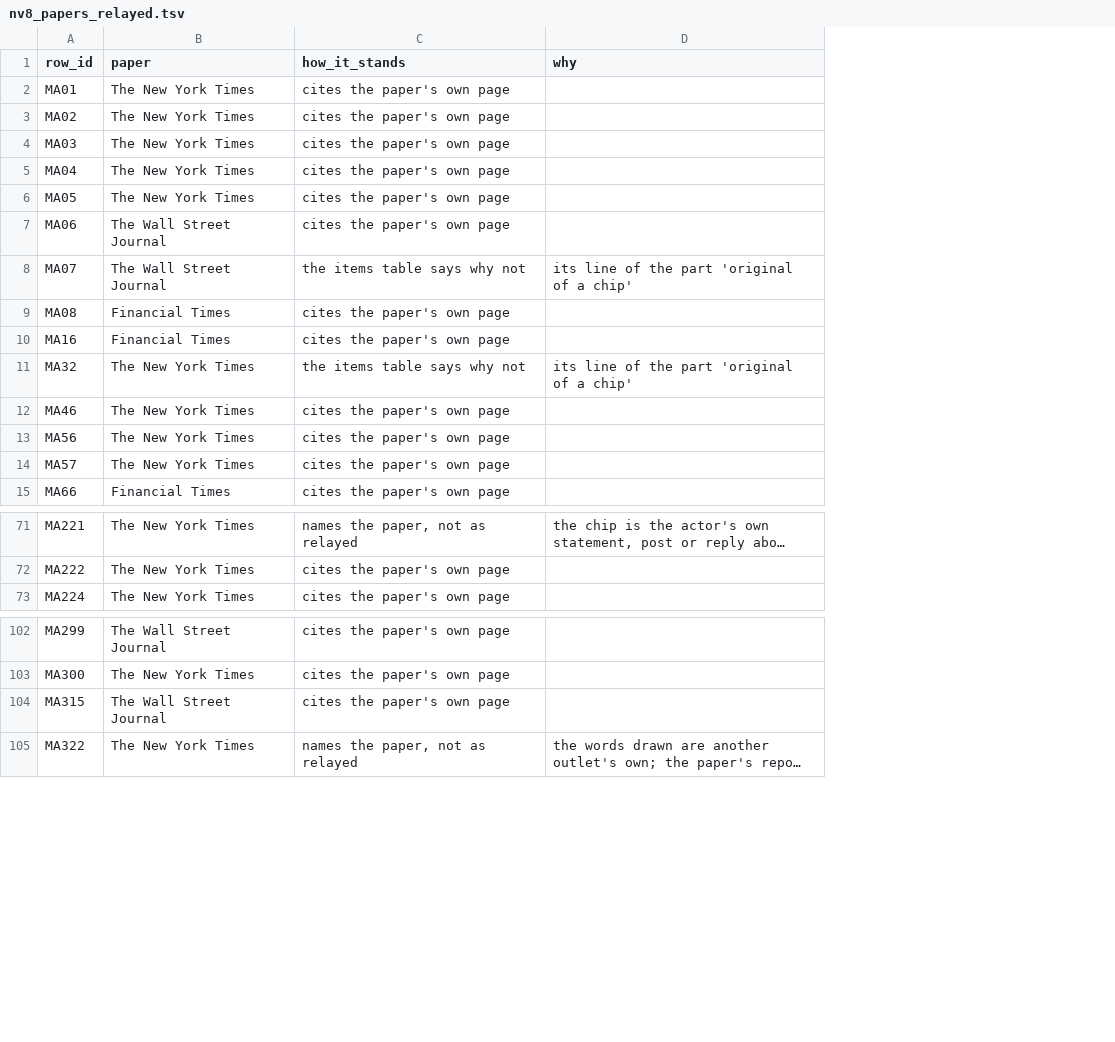
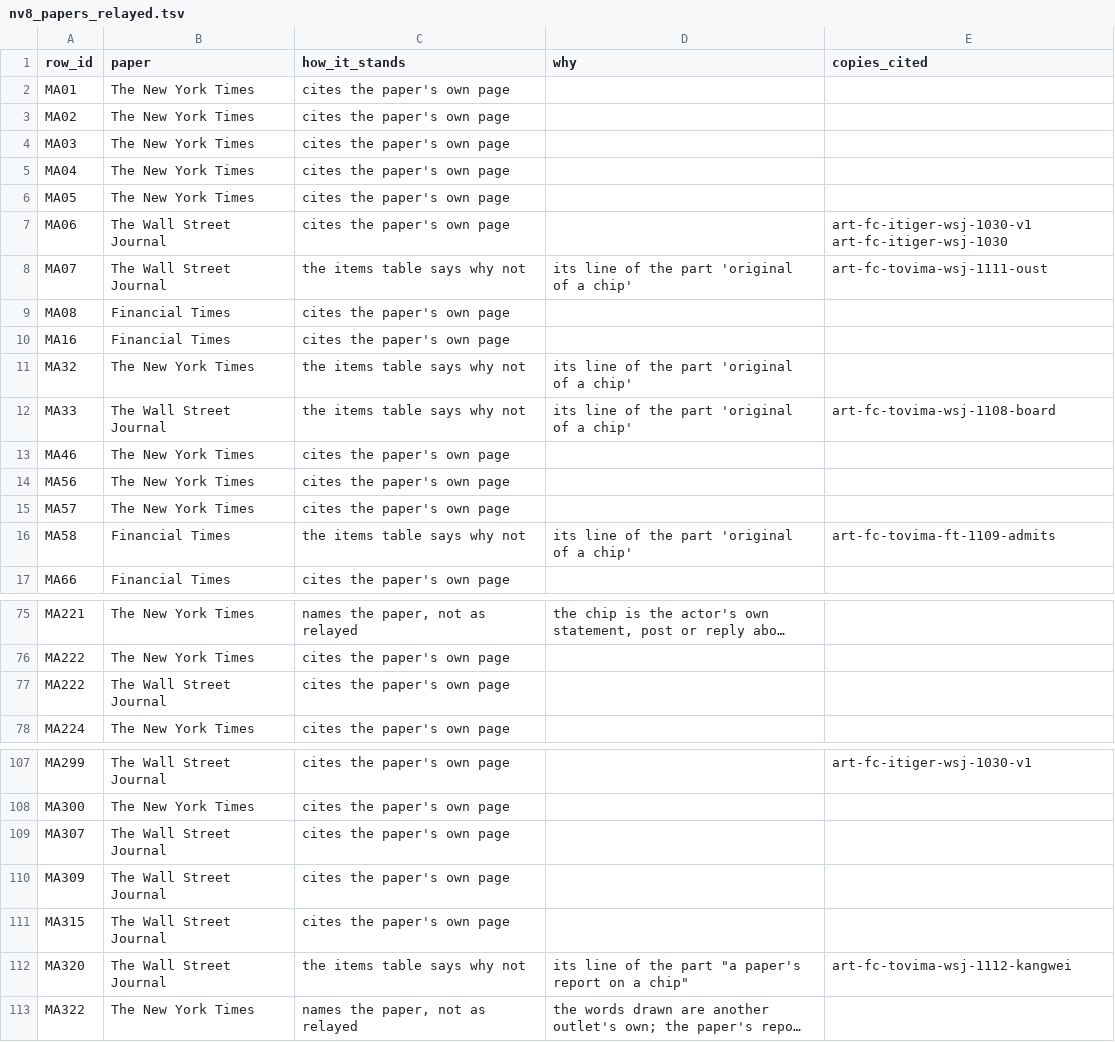
Before and after one commit to kevinnbass/huang-fifteen-days-mapped, a TSV file: research/nv8_papers_relayed.tsv, drawn as a sheet; only a part is shown, gaps mark what is left out; long unchanged cells end in …; the diff covers the shown part only; the diff names each change by its address in the sheet, - before the commit and + after, or states it on an @@ line.

```diff
--- a/research/nv8_papers_relayed.tsv
+++ b/research/nv8_papers_relayed.tsv
+column E (copies_cited), rows 7-8: art-fc-itiger-wsj-1030-v1 art-fc-itiger-wsj-1030 | art-fc-tovima-wsj-1111-oust; row 107: art-fc-itiger-wsj-1030-v1
+row 12: MA33 | The Wall Street Journal | the items table says why not | its line of the part 'original of a chip' | art-fc-tovima-wsj-1108-board
+row 16: MA58 | Financial Times | the items table says why not | its line of the part 'original of a chip' | art-fc-tovima-ft-1109-admits
+row 77: MA222 | The Wall Street Journal | cites the paper's own page
+row 109: MA307 | The Wall Street Journal | cites the paper's own page
+row 110: MA309 | The Wall Street Journal | cites the paper's own page
+row 112: MA320 | The Wall Street Journal | the items table says why not | its line of the part "a paper's report on a chip" | art-fc-tovima-wsj-1112-kangwei
```
Also changed, not shown: 2 added rows and 6 edited cells elsewhere in this file, research/nv8_refusals.tsv, research/nv8_s6_counts.tsv, 26 other files.
